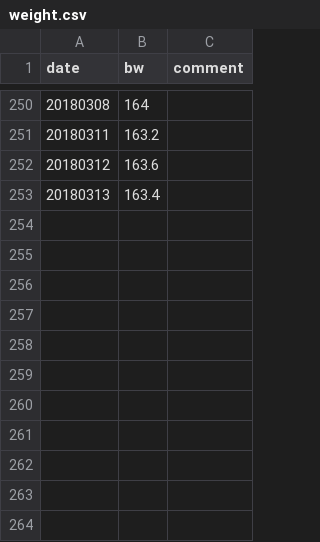
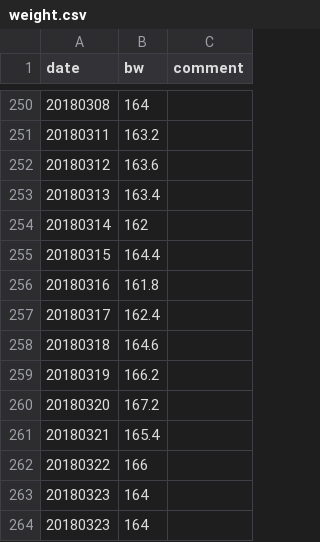
Before and after one commit to PalaceChan/Lifting, a CSV file: weight.csv, drawn as a sheet; only a part is shown, gaps mark what is left out; the diff names each change by its address in the sheet, - before the commit and + after, or states it on an @@ line.

```diff
--- a/weight.csv
+++ b/weight.csv
+row 254: 20180314 | 162
+row 255: 20180315 | 164.4
+row 256: 20180316 | 161.8
+row 257: 20180317 | 162.4
+row 258: 20180318 | 164.6
+row 259: 20180319 | 166.2
+row 260: 20180320 | 167.2
+row 261: 20180321 | 165.4
+row 262: 20180322 | 166
+row 263: 20180323 | 164
+row 264: 20180323 | 164
```
Also changed, not shown: lifts.csv.
